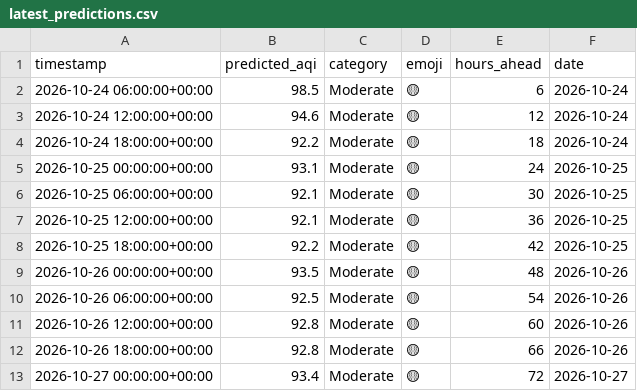
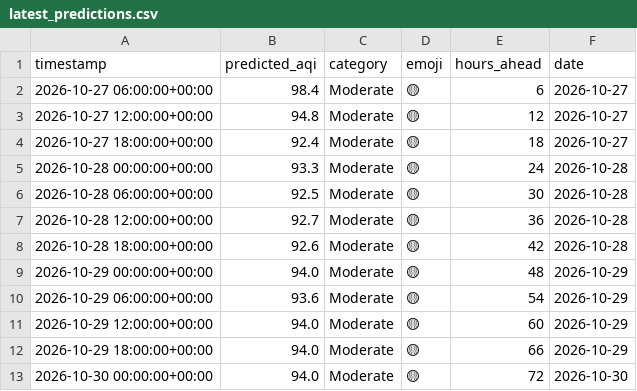
Before and after one commit to Huzaifaali1020/aqi_project, a CSV file: data/latest_predictions.csv, drawn as a sheet.

```diff
--- a/data/latest_predictions.csv
+++ b/data/latest_predictions.csv
@@ -1,13 +1,13 @@
 timestamp,predicted_aqi,category,emoji,hours_ahead,date
-2026-10-24 06:00:00+00:00,98.5,Moderate,🟡,6,2026-10-24
-2026-10-24 12:00:00+00:00,94.6,Moderate,🟡,12,2026-10-24
-2026-10-24 18:00:00+00:00,92.2,Moderate,🟡,18,2026-10-24
-2026-10-25 00:00:00+00:00,93.1,Moderate,🟡,24,2026-10-25
-2026-10-25 06:00:00+00:00,92.1,Moderate,🟡,30,2026-10-25
-2026-10-25 12:00:00+00:00,92.1,Moderate,🟡,36,2026-10-25
-2026-10-25 18:00:00+00:00,92.2,Moderate,🟡,42,2026-10-25
-2026-10-26 00:00:00+00:00,93.5,Moderate,🟡,48,2026-10-26
-2026-10-26 06:00:00+00:00,92.5,Moderate,🟡,54,2026-10-26
-2026-10-26 12:00:00+00:00,92.8,Moderate,🟡,60,2026-10-26
-2026-10-26 18:00:00+00:00,92.8,Moderate,🟡,66,2026-10-26
-2026-10-27 00:00:00+00:00,93.4,Moderate,🟡,72,2026-10-27
+2026-10-27 06:00:00+00:00,98.4,Moderate,🟡,6,2026-10-27
+2026-10-27 12:00:00+00:00,94.8,Moderate,🟡,12,2026-10-27
+2026-10-27 18:00:00+00:00,92.4,Moderate,🟡,18,2026-10-27
+2026-10-28 00:00:00+00:00,93.3,Moderate,🟡,24,2026-10-28
+2026-10-28 06:00:00+00:00,92.5,Moderate,🟡,30,2026-10-28
+2026-10-28 12:00:00+00:00,92.7,Moderate,🟡,36,2026-10-28
+2026-10-28 18:00:00+00:00,92.6,Moderate,🟡,42,2026-10-28
+2026-10-29 00:00:00+00:00,94.0,Moderate,🟡,48,2026-10-29
+2026-10-29 06:00:00+00:00,93.6,Moderate,🟡,54,2026-10-29
+2026-10-29 12:00:00+00:00,94.0,Moderate,🟡,60,2026-10-29
+2026-10-29 18:00:00+00:00,94.0,Moderate,🟡,66,2026-10-29
+2026-10-30 00:00:00+00:00,94.0,Moderate,🟡,72,2026-10-30
```
Also changed, not shown: data/daily_summary.csv, 1 other file.
